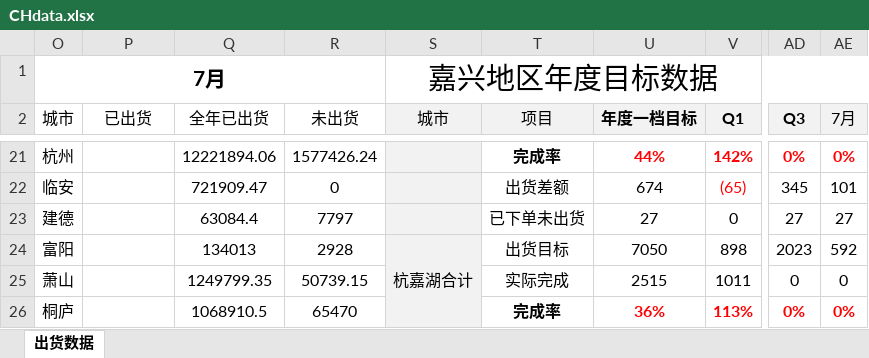
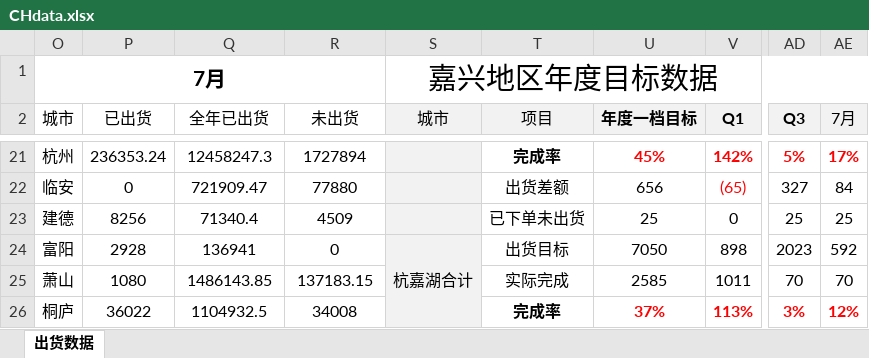
Before and after one commit to Viegie-Hu/workdata, an Excel workbook: CHdata.xlsx, sheet 出货数据, drawn as a sheet; only a part is shown, gaps mark what is left out; values as stored, in another font and other column widths than the file's, no borders; conditional formats not drawn; the diff covers the shown part only; the diff names each change by its address in the sheet, - before the commit and + after, or states it on an @@ line.

```diff
--- a/CHdata.xlsx (sheet 出货数据)
+++ b/CHdata.xlsx (sheet 出货数据)
-P21 (已出货): (empty)
+P21 (已出货): 236353.24
-Q21 (全年已出货): 12221894.06
+Q21 (全年已出货): 12458247.3
-R21 (未出货): 1577426.24
+R21 (未出货): 1727894
-U21 (年度一档目标): 44%
+U21 (年度一档目标): 45%
-AD21 (Q3): 0%
+AD21 (Q3): 5%
-AE21 (7月): 0%
+AE21 (7月): 17%
-P22 (已出货): (empty)
+P22 (已出货): 0
-R22 (未出货): 0
+R22 (未出货): 77880
-U22 (年度一档目标): 674
+U22 (年度一档目标): 656
-AD22 (Q3): 345
+AD22 (Q3): 327
-AE22 (7月): 101
+AE22 (7月): 84
-P23 (已出货): (empty)
+P23 (已出货): 8256
-Q23 (全年已出货): 63084.4
+Q23 (全年已出货): 71340.4
-R23 (未出货): 7797
+R23 (未出货): 4509
-U23 (年度一档目标): 27
+U23 (年度一档目标): 25
-AD23 (Q3): 27
+AD23 (Q3): 25
-AE23 (7月): 27
+AE23 (7月): 25
-P24 (已出货): (empty)
+P24 (已出货): 2928
-Q24 (全年已出货): 134013
+Q24 (全年已出货): 136941
-R24 (未出货): 2928
+R24 (未出货): 0
-P25 (已出货): (empty)
+P25 (已出货): 1080
-Q25 (全年已出货): 1249799.35
+Q25 (全年已出货): 1486143.85
-R25 (未出货): 50739.15
+R25 (未出货): 137183.15
-U25 (年度一档目标): 2515
+U25 (年度一档目标): 2585
-AD25 (Q3): 0
+AD25 (Q3): 70
-AE25 (7月): 0
+AE25 (7月): 70
-P26 (已出货): (empty)
+P26 (已出货): 36022
-Q26 (全年已出货): 1068910.5
+Q26 (全年已出货): 1104932.5
-R26 (未出货): 65470
+R26 (未出货): 34008
-U26 (年度一档目标): 36%
+U26 (年度一档目标): 37%
-AD26 (Q3): 0%
+AD26 (Q3): 3%
-AE26 (7月): 0%
+AE26 (7月): 12%
```
Also changed, not shown: 12 added rows, 12 removed rows and 81 edited cells elsewhere in this sheet.
